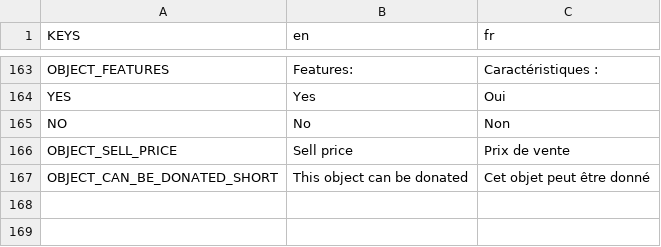
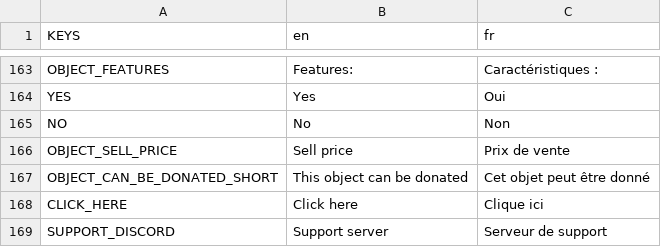
Before and after one commit to Dams4K/CoordBot, a CSV file: lang/lang.csv, drawn as a sheet; only a part is shown, gaps mark what is left out.

```diff
--- a/lang/lang.csv
+++ b/lang/lang.csv
@@ -175 +175,3 @@ OBJECT_SELL_PRICE,Sell price,Prix de vente
 OBJECT_CAN_BE_DONATED_SHORT,This object can be donated,Cet objet peut être donné
+CLICK_HERE,Click here,Clique ici
+SUPPORT_DISCORD,Support server,Serveur de support
```
Also changed, not shown: 1 other file.
